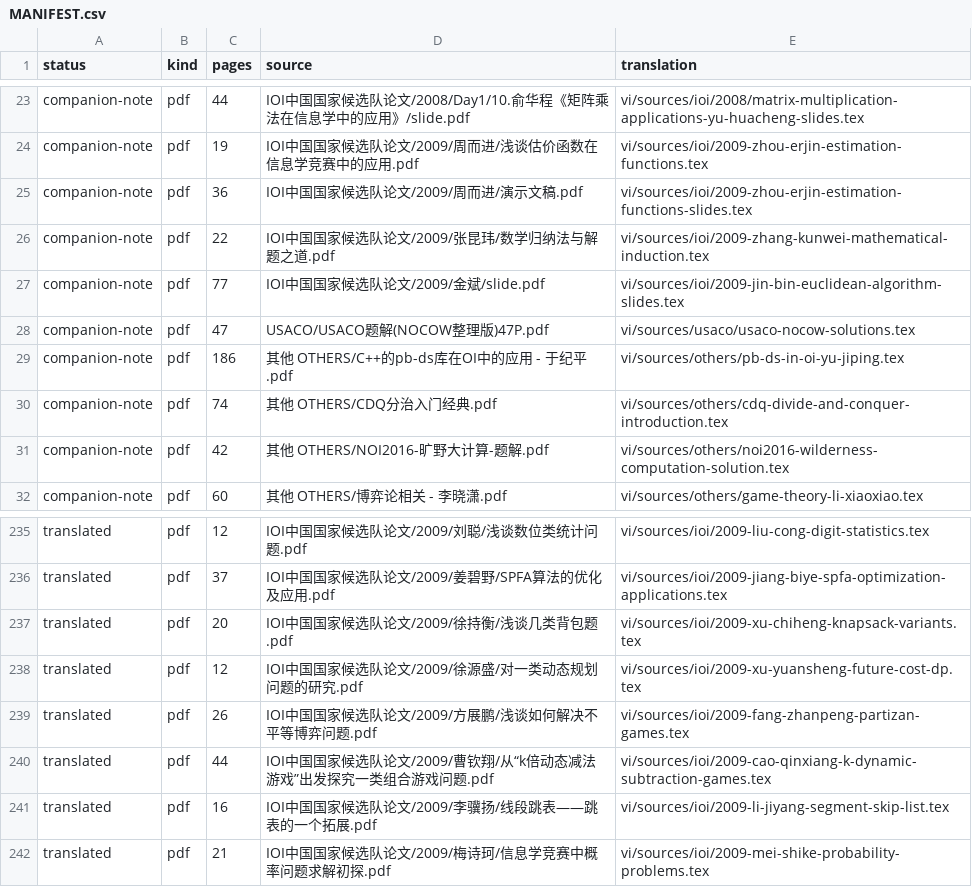
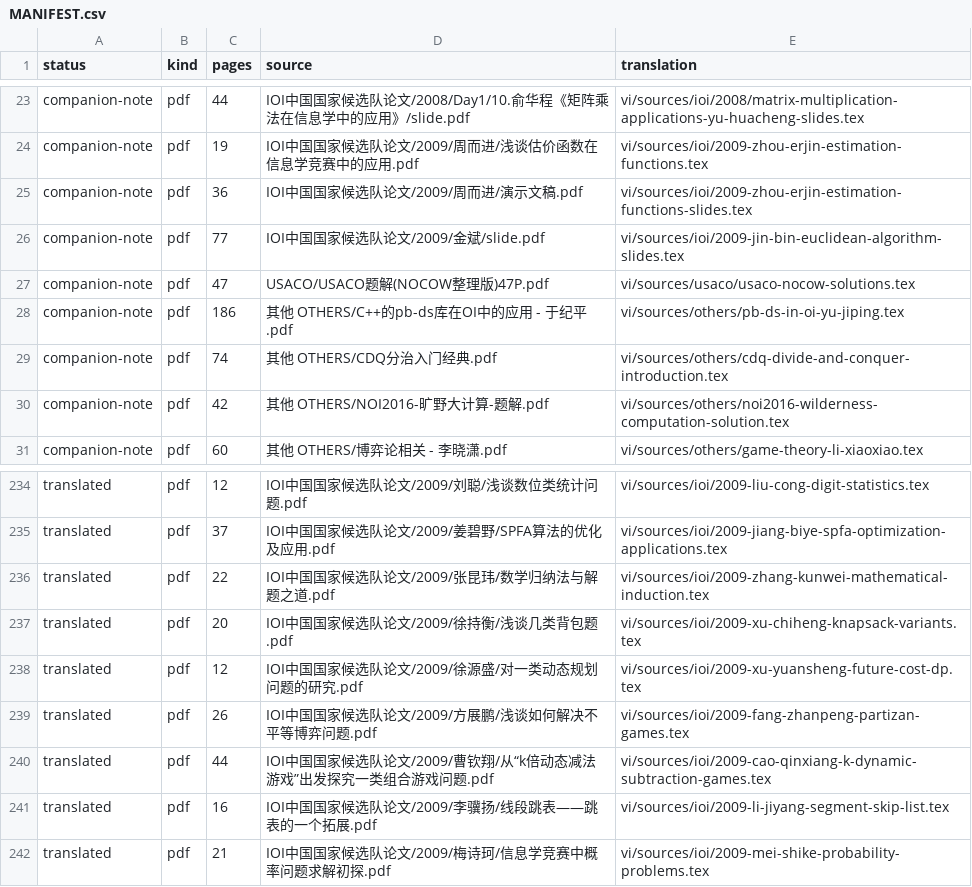
Before and after one commit to cuom1999/OI-Public-Library, a CSV file: vi/MANIFEST.csv, drawn as a sheet; only a part is shown, gaps mark what is left out; removed rows and columns are numbered as before the commit, all else as after; the diff names each change by its address in the sheet, - before the commit and + after, or states it on an @@ line.

Commit message:
Expand Zhang Kunwei induction article

```diff
--- a/vi/MANIFEST.csv
+++ b/vi/MANIFEST.csv
-row 26: companion-note | pdf | 22 | IOI中国国家候选队论文/2009/张昆玮/数学归纳法与解题之道.pdf | vi/sources/ioi/2009-zhang-kunwei-mathematical-induction.tex
+row 236: translated | pdf | 22 | IOI中国国家候选队论文/2009/张昆玮/数学归纳法与解题之道.pdf | vi/sources/ioi/2009-zhang-kunwei-mathematical-induction.tex
```
Also changed, not shown: 5 other files.
